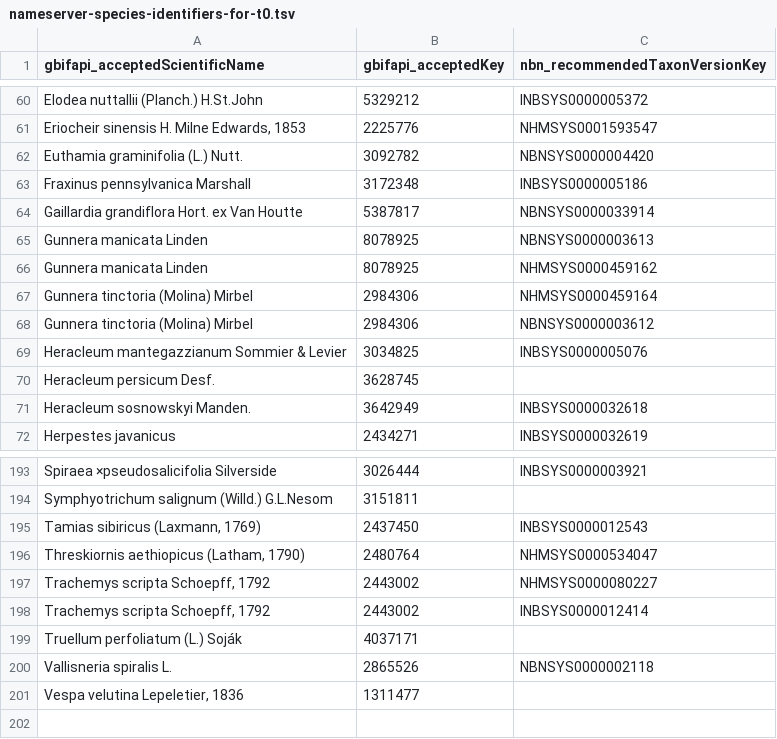
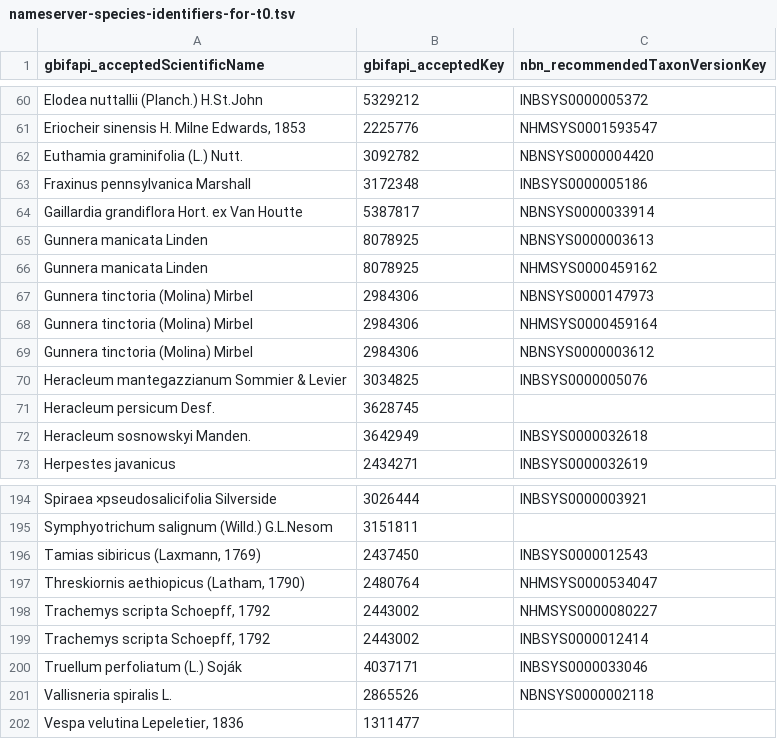
Before and after one commit to inbo/data-publication, a TSV file: datasets/invasive-other-occurrences/data/vocabularies/nameserver-species-identifiers-for-t0.tsv, drawn as a sheet; only a part is shown, gaps mark what is left out.

Commit message:
Rerun with name-server updated verified-synonyms

```diff
--- a/datasets/invasive-other-occurrences/data/vocabularies/nameserver-species-identifiers-for-t0.tsv
+++ b/datasets/invasive-other-occurrences/data/vocabularies/nameserver-species-identifiers-for-t0.tsv
@@ -66,2 +66,3 @@ Gunnera manicata Linden	8078925	NBNSYS0000003613
 Gunnera manicata Linden	8078925	NHMSYS0000459162
+Gunnera tinctoria (Molina) Mirbel	2984306	NBNSYS0000147973
 Gunnera tinctoria (Molina) Mirbel	2984306	NHMSYS0000459164
@@ -198,3 +199,3 @@ Trachemys scripta Schoepff, 1792	2443002	NHMSYS0000080227
 Trachemys scripta Schoepff, 1792	2443002	INBSYS0000012414
-Truellum perfoliatum (L.) Soják	4037171	
+Truellum perfoliatum (L.) Soják	4037171	INBSYS0000033046
 Vallisneria spiralis L.	2865526	NBNSYS0000002118
```
Also changed, not shown: 3 other files.
